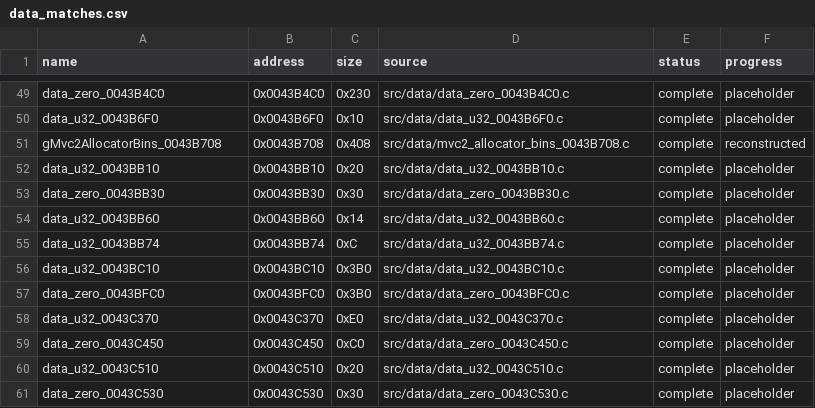
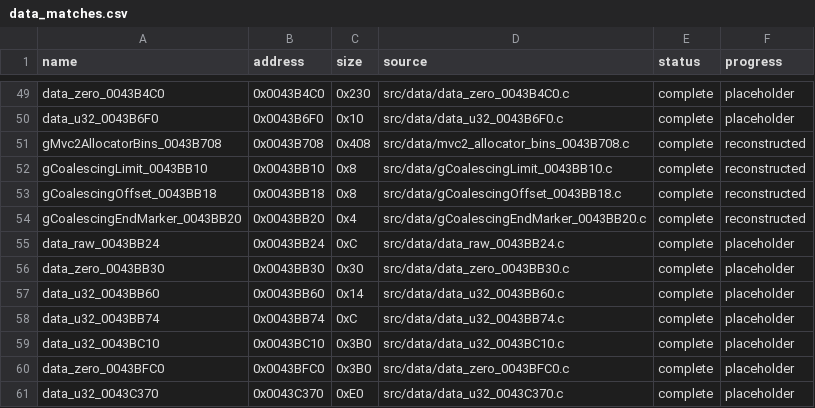
Before and after one commit to g-guthrie/mvc2-ps2-decomp, a CSV file: config/data_matches.csv, drawn as a sheet; only a part is shown, gaps mark what is left out; the shorter side is filled out with more unchanged rows.

Commit message:
Recover direct coalescing sentinel values

```diff
--- a/config/data_matches.csv
+++ b/config/data_matches.csv
@@ -51,3 +51,6 @@ data_u32_0043B6F0,0x0043B6F0,0x10,src/data/data_u32_0043B6F0.c,complete,placehol
 gMvc2AllocatorBins_0043B708,0x0043B708,0x408,src/data/mvc2_allocator_bins_0043B708.c,complete,reconstructed
-data_u32_0043BB10,0x0043BB10,0x20,src/data/data_u32_0043BB10.c,complete,placeholder
+gCoalescingLimit_0043BB10,0x0043BB10,0x8,src/data/gCoalescingLimit_0043BB10.c,complete,reconstructed
+gCoalescingOffset_0043BB18,0x0043BB18,0x8,src/data/gCoalescingOffset_0043BB18.c,complete,reconstructed
+gCoalescingEndMarker_0043BB20,0x0043BB20,0x4,src/data/gCoalescingEndMarker_0043BB20.c,complete,reconstructed
+data_raw_0043BB24,0x0043BB24,0xC,src/data/data_raw_0043BB24.c,complete,placeholder
 data_zero_0043BB30,0x0043BB30,0x30,src/data/data_zero_0043BB30.c,complete,placeholder
```
Also changed, not shown: config/data_units.csv, 5 other files.
